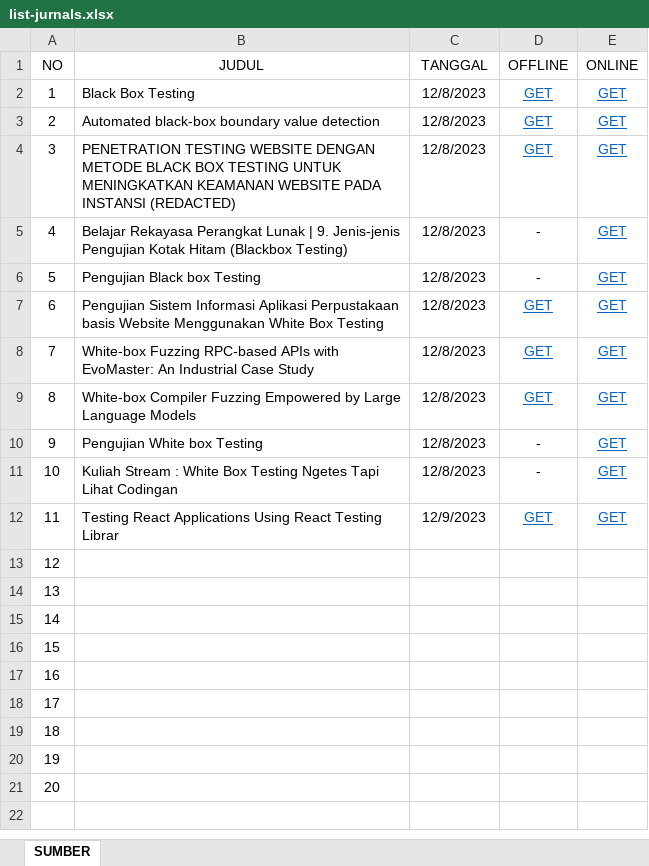
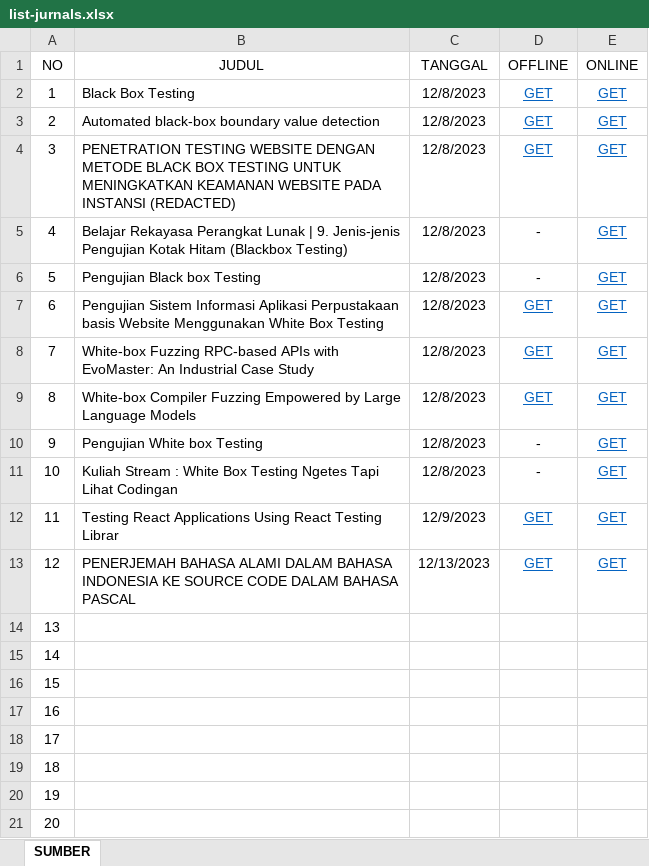
Before and after one commit to fsdio/project-skripsi, an Excel workbook: jurnals/list-jurnals.xlsx, sheet SUMBER, drawn as a sheet; values as stored, in another font and other column widths than the file's, no borders; table styles not drawn; the diff names each change by its address in the sheet, - before the commit and + after, or states it on an @@ line.

Commit message:
Update jurnal & templates

```diff
--- a/jurnals/list-jurnals.xlsx (sheet SUMBER)
+++ b/jurnals/list-jurnals.xlsx (sheet SUMBER)
-B13 (JUDUL): (empty)
+B13 (JUDUL): PENERJEMAH BAHASA ALAMI DALAM BAHASA INDONESIA KE SOURCE CODE DALAM BAHASA PASCAL
-C13 (TANGGAL): (empty)
+C13 (TANGGAL): 12/13/2023
-D13 (OFFLINE): (empty)
+D13 (OFFLINE): GET
-E13 (ONLINE): (empty)
+E13 (ONLINE): GET
```
Also changed, not shown: 2 other files.
